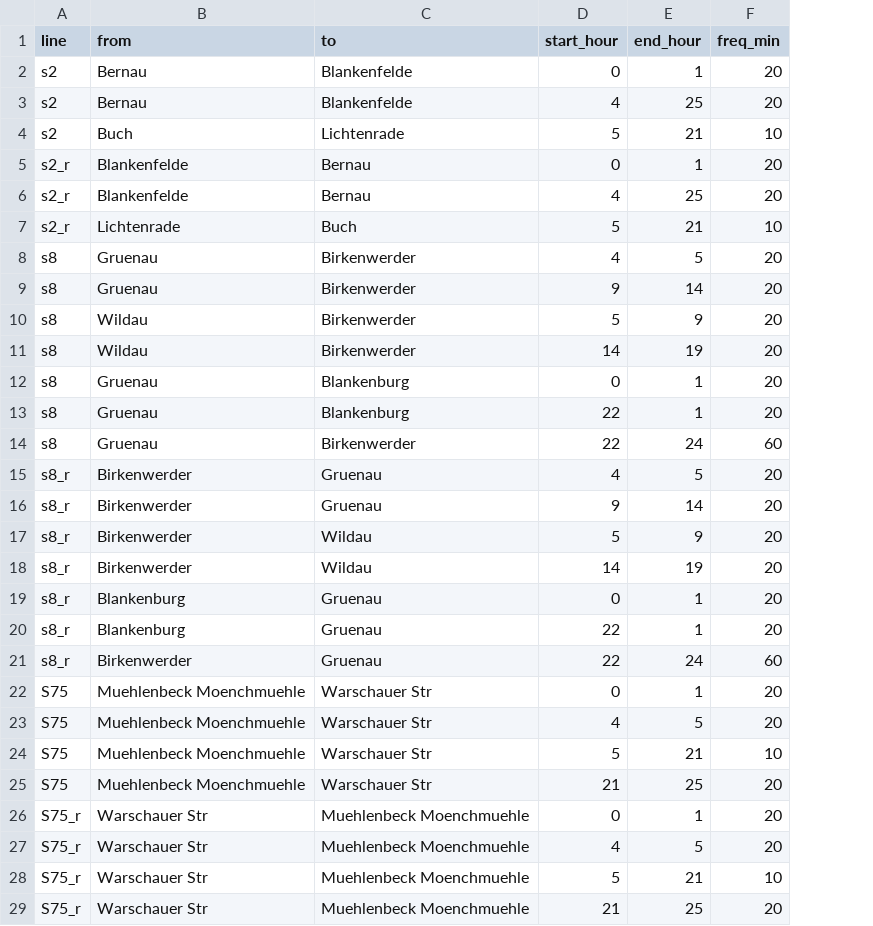
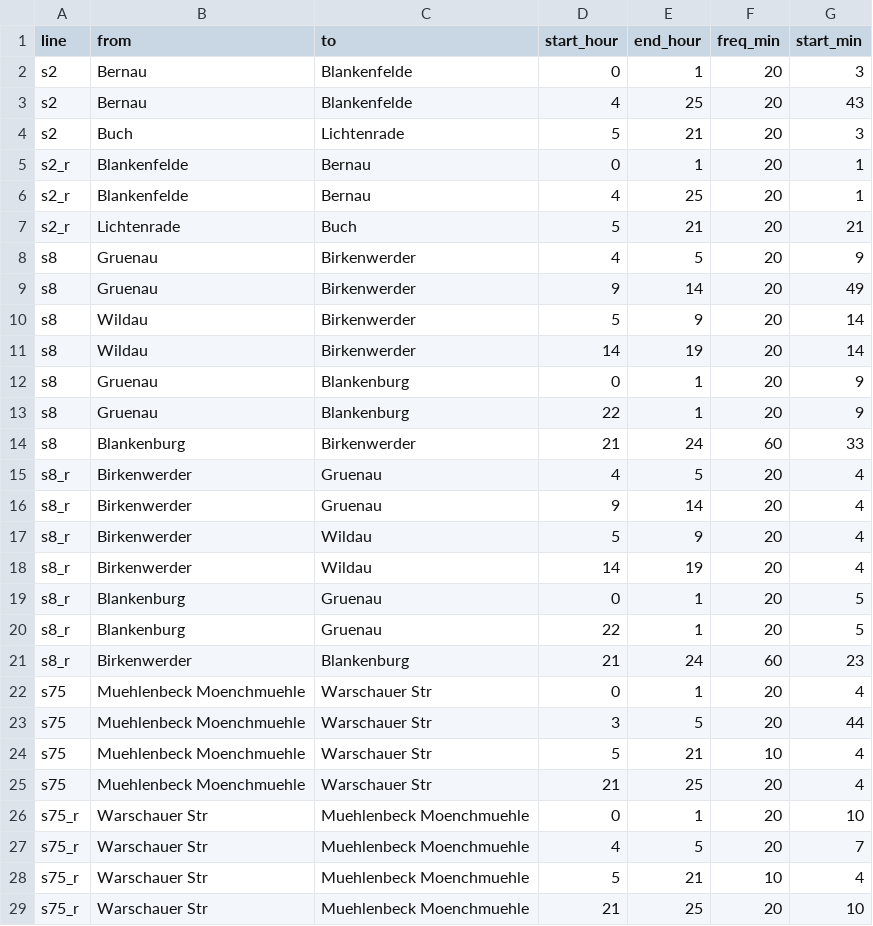
Before and after one commit to til432/matsim-berlin, a CSV file: matsimpy/lines/frequency.csv, drawn as a sheet; the diff names each change by its address in the sheet, - before the commit and + after, or states it on an @@ line.

Commit message:
fixed spelling error

```diff
--- a/matsimpy/lines/frequency.csv
+++ b/matsimpy/lines/frequency.csv
+column G (start_min), rows 2-29: 3 | 43 | 3 | 1 | 1 | 21 | 9 | 49 | 14 | 14 | 9 | 9 | 33 | 4 | 4 | 4 | 4 | 5 | 5 | 23 | 4 | 44 | 4 | 4 | 10 | 7 | 4 | 10
-F4 (freq_min): 10
+F4 (freq_min): 20
-F7 (freq_min): 10
+F7 (freq_min): 20
-B14 (from): Gruenau
+B14 (from): Blankenburg
-D14 (start_hour): 22
+D14 (start_hour): 21
-C21 (to): Gruenau
+C21 (to): Blankenburg
-D21 (start_hour): 22
+D21 (start_hour): 21
-A22:A25 (line): S75
+A22:A25 (line): s75
-D23 (start_hour): 4
+D23 (start_hour): 3
-A26:A29 (line): S75_r
+A26:A29 (line): s75_r
```
